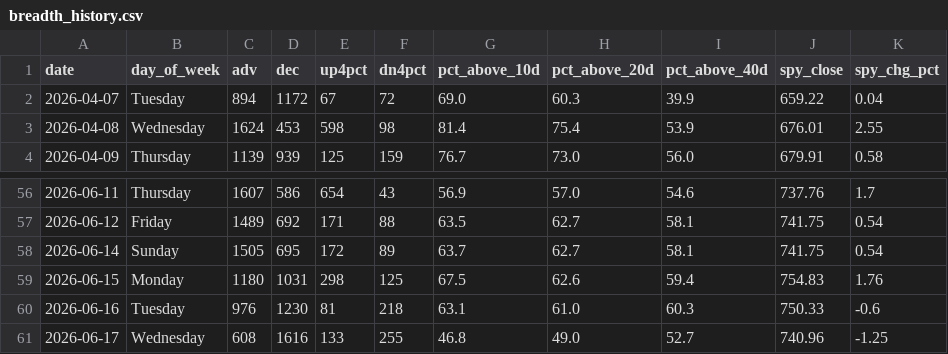
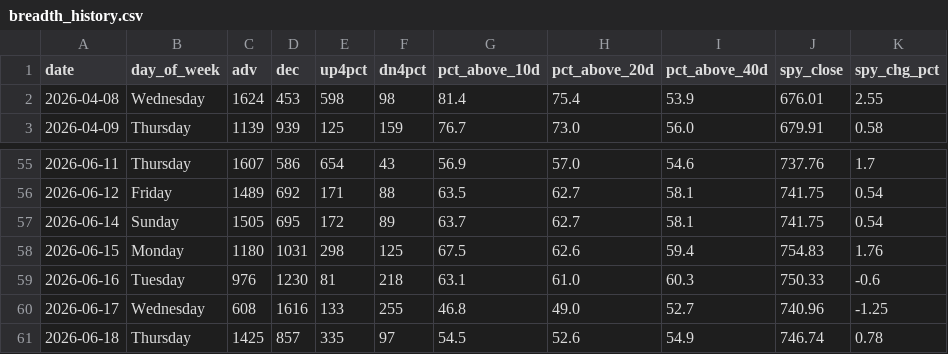
Before and after one commit to VamsiKrishna2021/alpha-engine, a CSV file: data/breadth_history.csv, drawn as a sheet; only a part is shown, gaps mark what is left out.

```diff
--- a/data/breadth_history.csv
+++ b/data/breadth_history.csv
@@ -1,3 +1,2 @@
 date,day_of_week,adv,dec,up4pct,dn4pct,pct_above_10d,pct_above_20d,pct_above_40d,spy_close,spy_chg_pct
-2026-04-07,Tuesday,894,1172,67,72,69.0,60.3,39.9,659.22,0.04
 2026-04-08,Wednesday,1624,453,598,98,81.4,75.4,53.9,676.01,2.55
@@ -61 +60,2 @@ date,day_of_week,adv,dec,up4pct,dn4pct,pct_above_10d,pct_above_20d,pct_above_40d
 2026-06-17,Wednesday,608,1616,133,255,46.8,49.0,52.7,740.96,-1.25
+2026-06-18,Thursday,1425,857,335,97,54.5,52.6,54.9,746.74,0.78
```
Also changed, not shown: data/regime_history.csv, 3 other files.
